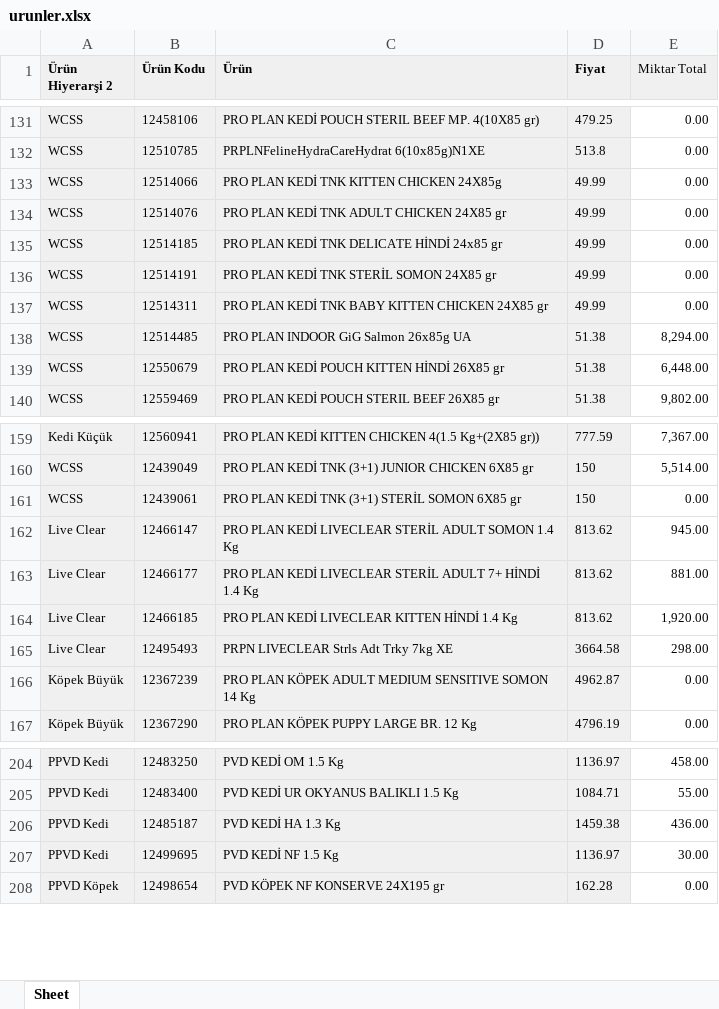
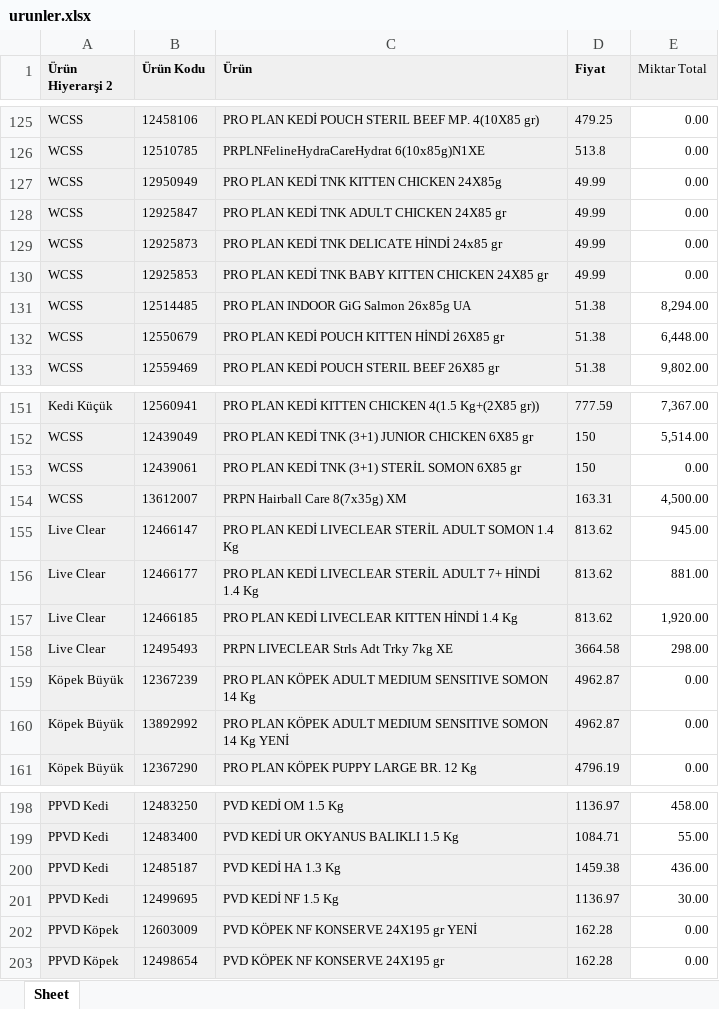
Before and after one commit to Kuzeypetses/ordersys, an Excel workbook: data/urunler.xlsx, sheet Sheet, drawn as a sheet; only a part is shown, gaps mark what is left out; values as stored, in another font and other column widths than the file's, no borders; removed rows and columns are numbered as before the commit, all else as after; the diff covers the shown part only; the diff names each change by its address in the sheet, - before the commit and + after, or states it on an @@ line.

```diff
--- a/data/urunler.xlsx (sheet Sheet)
+++ b/data/urunler.xlsx (sheet Sheet)
-B127 (Ürün Kodu): 12514066
+B127 (Ürün Kodu): 12950949
-B128 (Ürün Kodu): 12514076
+B128 (Ürün Kodu): 12925847
-B129 (Ürün Kodu): 12514185
+B129 (Ürün Kodu): 12925873
-row 136: WCSS | 12514191 | PRO PLAN KEDİ TNK STERİL SOMON 24X85 gr | 49.99 | 0.00
-B130 (Ürün Kodu): 12514311
+B130 (Ürün Kodu): 12925853
+row 154: WCSS | 13612007 | PRPN Hairball Care 8(7x35g) XM | 163.31 | 4,500.00
+row 160: Köpek Büyük | 13892992 | PRO PLAN KÖPEK ADULT MEDIUM SENSITIVE SOMON 14 Kg YENİ | 4962.87 | 0.00
+row 202: PPVD Köpek | 12603009 | PVD KÖPEK NF KONSERVE 24X195 gr YENİ | 162.28 | 0.00
```
Also changed, not shown: 7 added rows, 14 removed rows and 2 edited cells elsewhere in this sheet.
